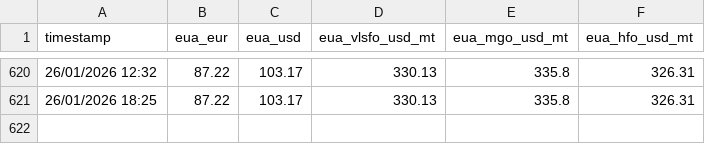
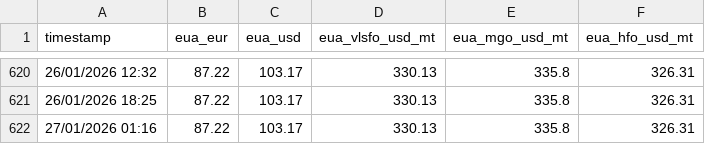
Before and after one commit to yiangostim/bunker_prices_srape, a CSV file: master_eua_prices.csv, drawn as a sheet; only a part is shown, gaps mark what is left out.

```diff
--- a/master_eua_prices.csv
+++ b/master_eua_prices.csv
@@ -621 +621,2 @@ timestamp,eua_eur,eua_usd,eua_vlsfo_usd_mt,eua_mgo_usd_mt,eua_hfo_usd_mt
 26/01/2026 18:25,87.22,103.17,330.13,335.8,326.31
+27/01/2026 01:16,87.22,103.17,330.13,335.8,326.31
```
Also changed, not shown: master_methanol_prices.csv, 1 other file.
